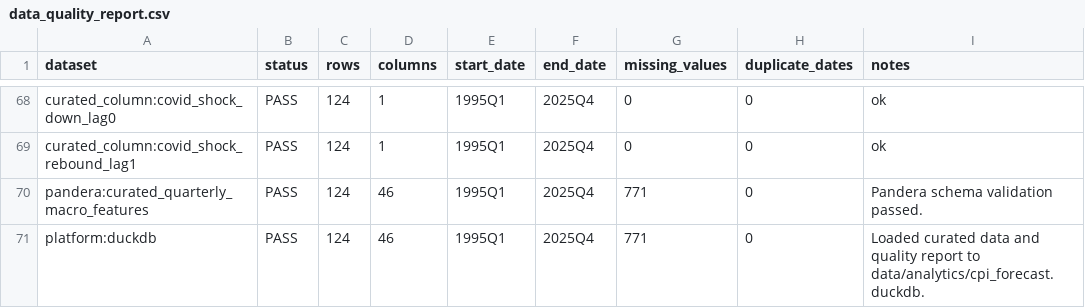
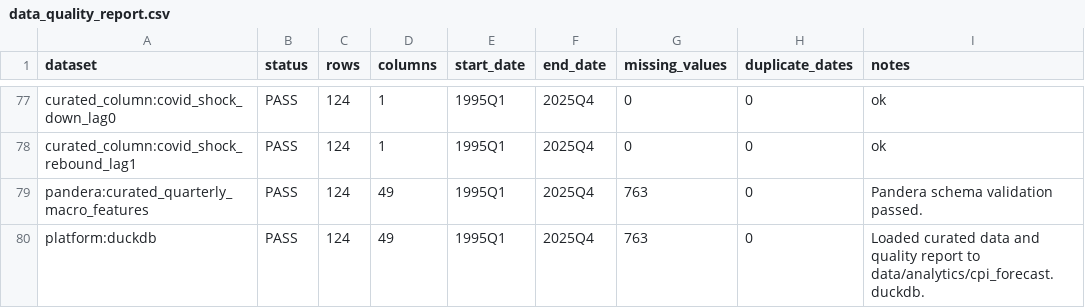
Before and after one commit to JuanVu1810/Australian-CPI-Forecast, a CSV file: reports/data_quality_report.csv, drawn as a sheet; only a part is shown, gaps mark what is left out; the diff covers the shown part only.

```diff
--- a/reports/data_quality_report.csv
+++ b/reports/data_quality_report.csv
@@ -69,3 +78,3 @@ curated_column:covid_shock_down_lag0,PASS,124,1,1995Q1,2025Q4,0,0,ok
 curated_column:covid_shock_rebound_lag1,PASS,124,1,1995Q1,2025Q4,0,0,ok
-pandera:curated_quarterly_macro_features,PASS,124,46,1995Q1,2025Q4,771,0,Pandera schema validation passed.
-platform:duckdb,PASS,124,46,1995Q1,2025Q4,771,0,Loaded curated data and quality report to data/analytics/cpi_forecast.duckdb.
+pandera:curated_quarterly_macro_features,PASS,124,49,1995Q1,2025Q4,763,0,Pandera schema validation passed.
+platform:duckdb,PASS,124,49,1995Q1,2025Q4,763,0,Loaded curated data and quality report to data/analytics/cpi_forecast.duckdb.
```
Also changed, not shown: 10 added rows, 1 removed row and 12 edited cells elsewhere in this file, data/curated/quarterly_macro_features.csv, data/processed/unemployment_rate.csv, 39 other files.
